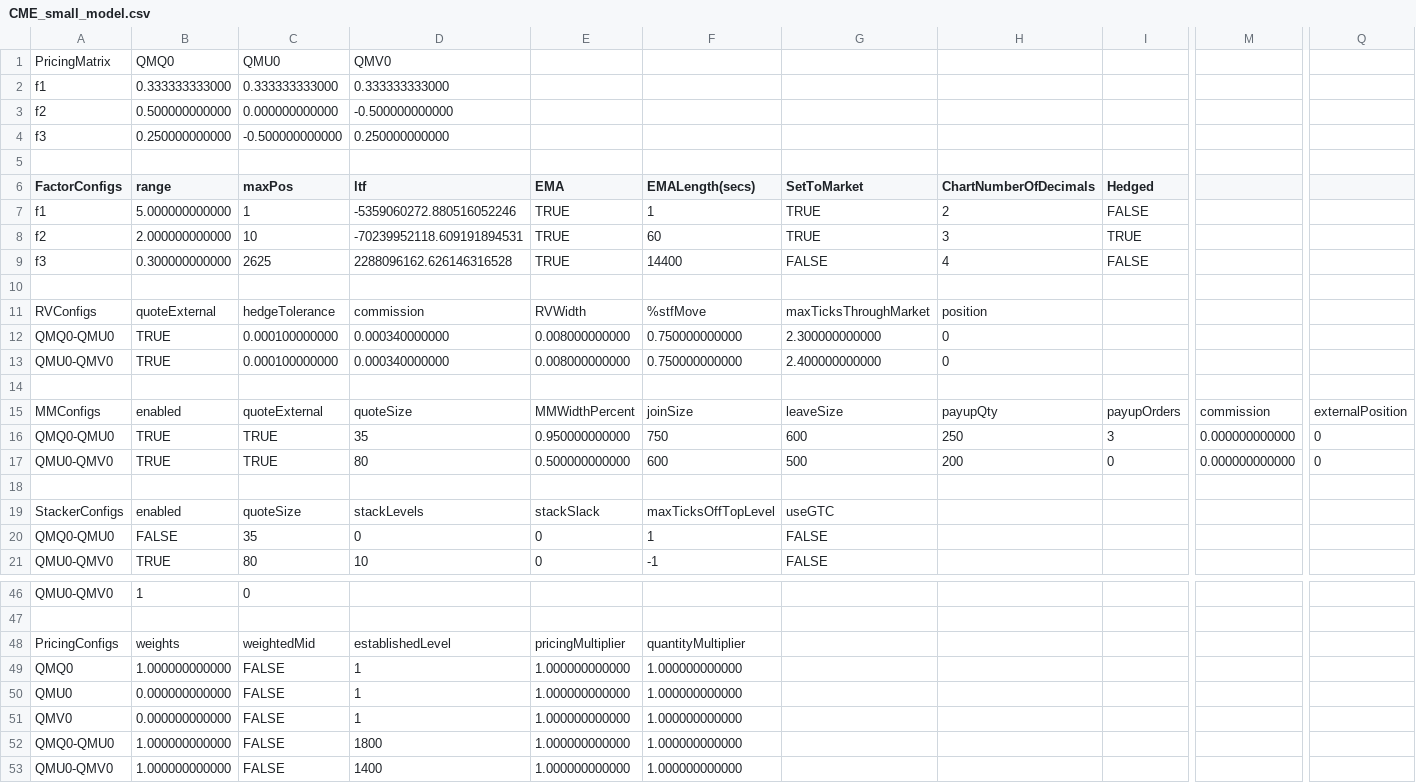
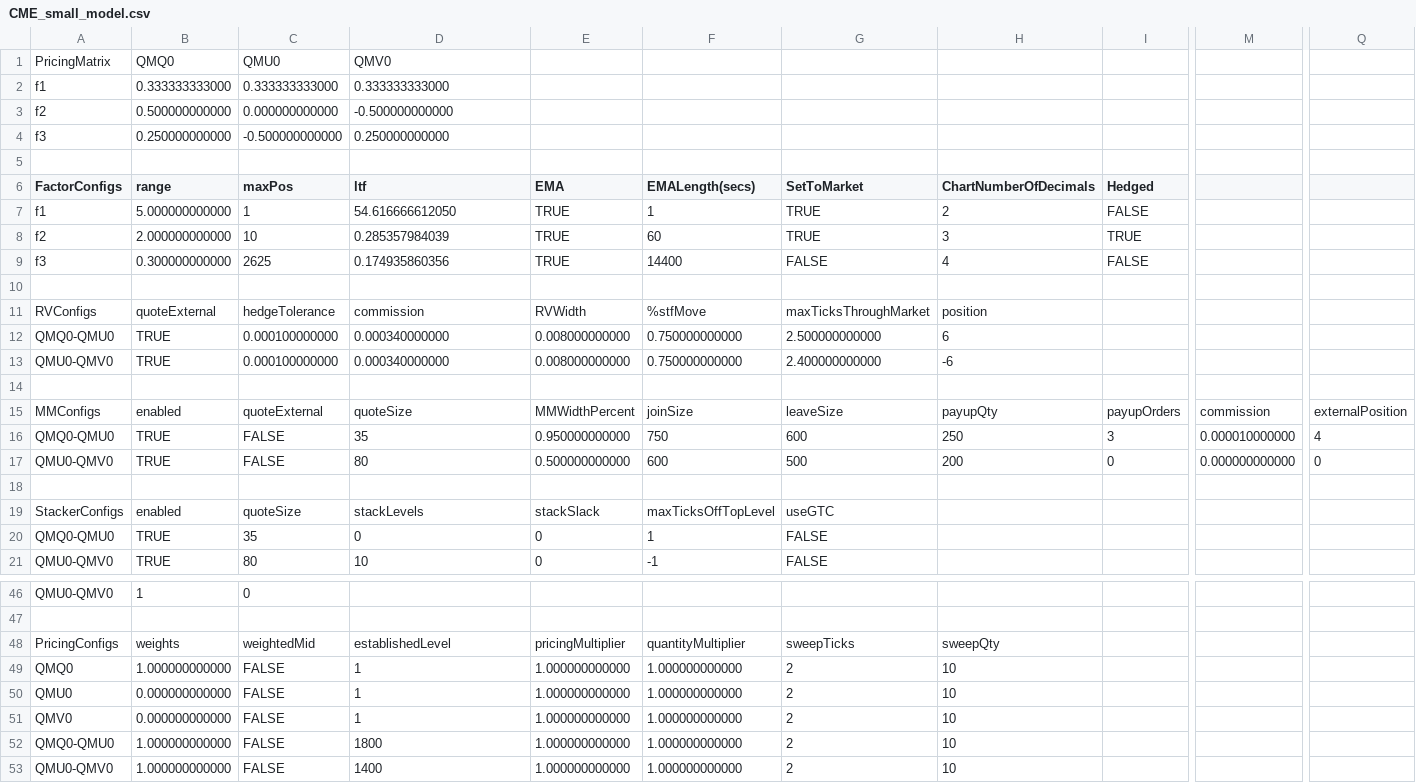
Before and after one commit to kzhdev/strats, a CSV file: config/minimal_cme/CME_small_model.csv, drawn as a sheet; only a part is shown, gaps mark what is left out; the diff names each change by its address in the sheet, - before the commit and + after, or states it on an @@ line.

Commit message:
Added intra-event sweep detection

```diff
--- a/config/minimal_cme/CME_small_model.csv
+++ b/config/minimal_cme/CME_small_model.csv
-D7 (ltf): -5359060272.880516052246
+D7 (ltf): 54.616666612050
-D8 (ltf): -70239952118.609191894531
+D8 (ltf): 0.285357984039
-D9 (ltf): 2288096162.626146316528
+D9 (ltf): 0.174935860356
-G12 (SetToMarket): 2.300000000000
+G12 (SetToMarket): 2.500000000000
-H12 (ChartNumberOfDecimals): 0
+H12 (ChartNumberOfDecimals): 6
-H13 (ChartNumberOfDecimals): 0
+H13 (ChartNumberOfDecimals): -6
-C16:C17 (maxPos): TRUE
+C16:C17 (maxPos): FALSE
-M16: 0.000000000000
+M16: 0.000010000000
-Q16: 0
+Q16: 4
-B20 (range): FALSE
+B20 (range): TRUE
-G48 (SetToMarket): (empty)
+G48 (SetToMarket): sweepTicks
-H48 (ChartNumberOfDecimals): (empty)
+H48 (ChartNumberOfDecimals): sweepQty
-G49:G53 (SetToMarket): (empty)
+G49:G53 (SetToMarket): 2
-H49:H53 (ChartNumberOfDecimals): (empty)
+H49:H53 (ChartNumberOfDecimals): 10
```
Also changed, not shown: 9 other files.
